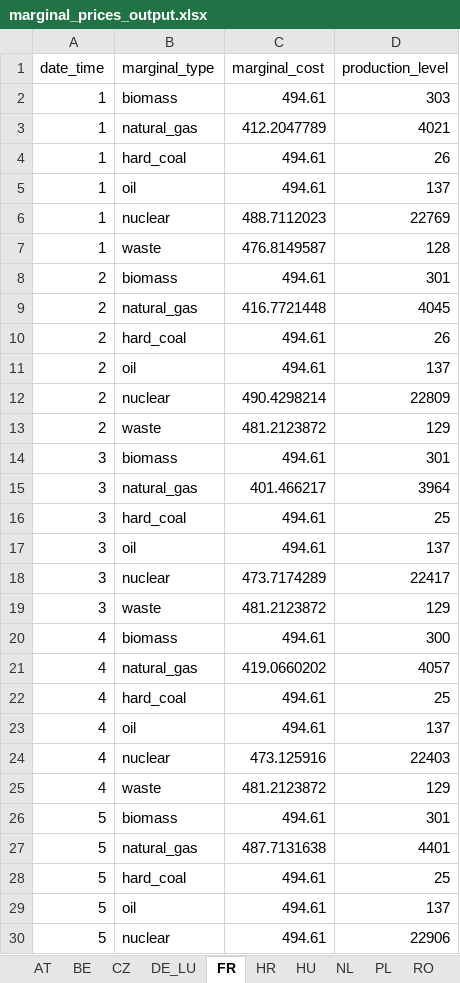
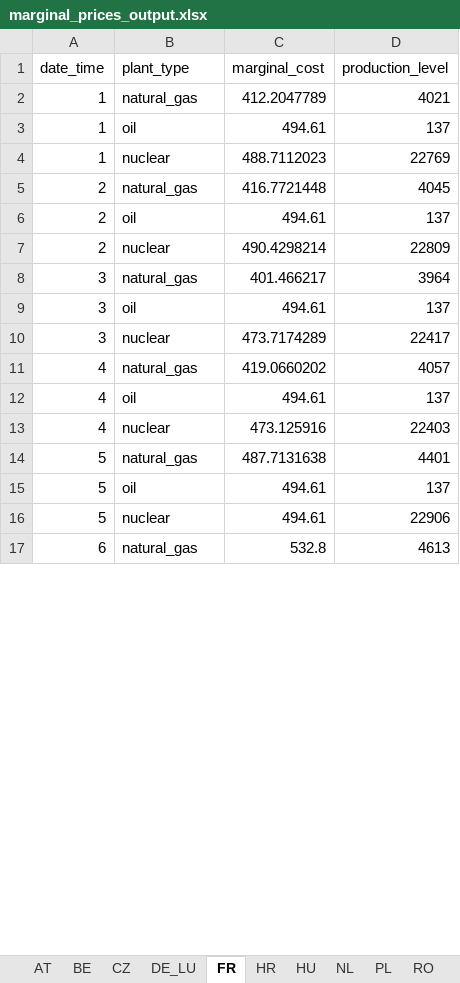
Before and after one commit to kbruninx/FBMC, an Excel workbook: cost_curves/optimisation/marginal_prices_output.xlsx, sheet FR, drawn as a sheet; only a part is shown; the shorter side is filled out with more unchanged rows; values as stored, in another font and other column widths than the file's, no borders; removed rows and columns are numbered as before the commit, all else as after; the diff covers the shown part only; the diff names each change by its address in the sheet, - before the commit and + after, or states it on an @@ line.

```diff
--- a/cost_curves/optimisation/marginal_prices_output.xlsx (sheet FR)
+++ b/cost_curves/optimisation/marginal_prices_output.xlsx (sheet FR)
-B1: marginal_type
+B1: plant_type
-row 2: 1 | biomass | 494.61 | 303
-row 4: 1 | hard_coal | 494.61 | 26
-row 7: 1 | waste | 476.8149587 | 128
-row 8: 2 | biomass | 494.61 | 301
-row 10: 2 | hard_coal | 494.61 | 26
-row 13: 2 | waste | 481.2123872 | 129
-row 14: 3 | biomass | 494.61 | 301
-row 16: 3 | hard_coal | 494.61 | 25
-row 19: 3 | waste | 481.2123872 | 129
-row 20: 4 | biomass | 494.61 | 300
-row 22: 4 | hard_coal | 494.61 | 25
-row 25: 4 | waste | 481.2123872 | 129
-row 26: 5 | biomass | 494.61 | 301
-row 28: 5 | hard_coal | 494.61 | 25
```
Also changed, not shown: 13 added rows, 58 removed rows and 11 edited cells elsewhere in this sheet, sheet SK, sheet PL, sheet DE_LU, sheet BE, sheet NL, sheet HR, 5 more sheets, 19 other files.
